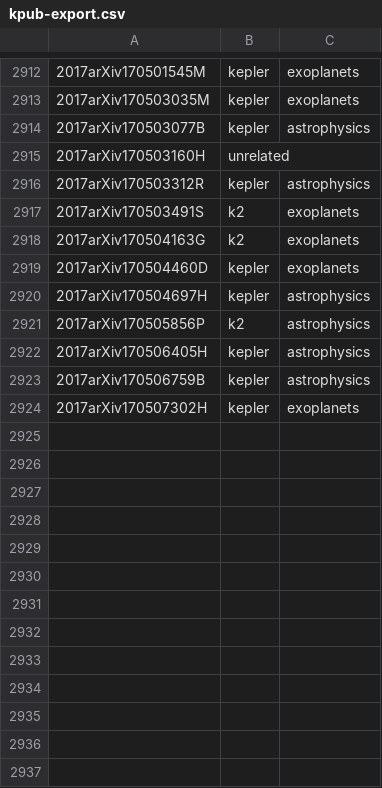
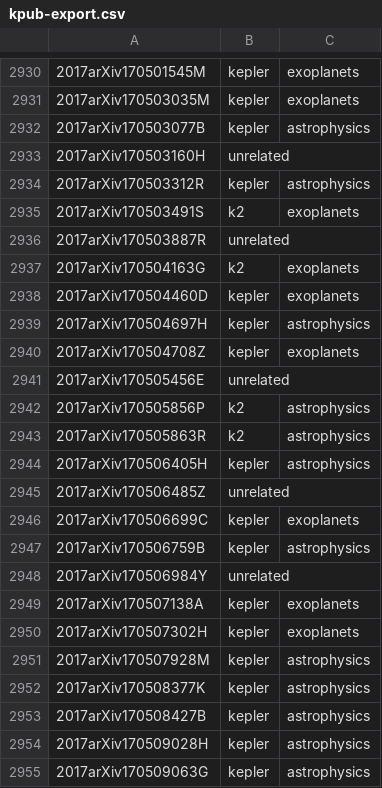
Before and after one commit to KeplerGO/kpub, a CSV file: data/kpub-export.csv, drawn as a sheet; only a part is shown, gaps mark what is left out; the diff covers the shown part only; the diff names each change by its address in the sheet, - before the commit and + after, or states it on an @@ line.

```diff
--- a/data/kpub-export.csv
+++ b/data/kpub-export.csv
+row 2936: 2017arXiv170503887R | unrelated
+row 2940: 2017arXiv170504708Z | kepler | exoplanets
+row 2941: 2017arXiv170505456E | unrelated
+row 2943: 2017arXiv170505863R | k2 | astrophysics
+row 2945: 2017arXiv170506485Z | unrelated
+row 2946: 2017arXiv170506699C | kepler | exoplanets
+row 2948: 2017arXiv170506984Y | unrelated
+row 2949: 2017arXiv170507138A | kepler | exoplanets
+row 2951: 2017arXiv170507928M | kepler | astrophysics
+row 2952: 2017arXiv170508377K | kepler | astrophysics
+row 2953: 2017arXiv170508427B | kepler | astrophysics
+row 2954: 2017arXiv170509028H | kepler | astrophysics
+row 2955: 2017arXiv170509063G | kepler | astrophysics
```
Also changed, not shown: 32 added rows elsewhere in this file, 1 other file.
